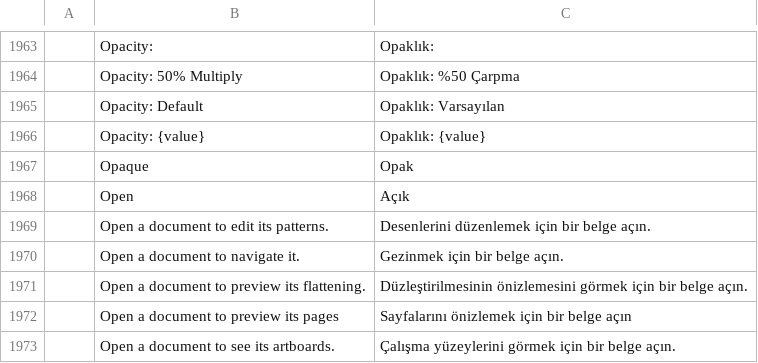
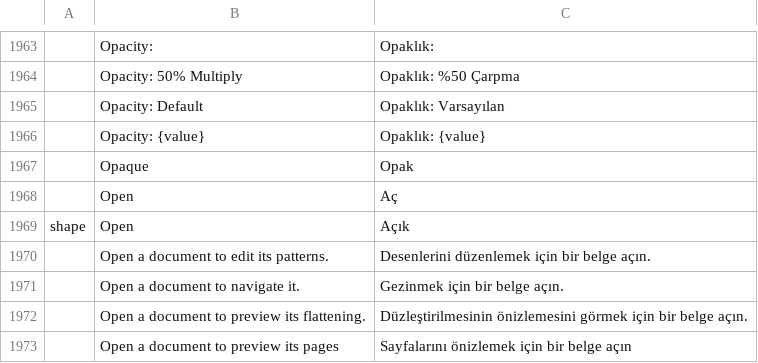
Before and after one commit to 7hoovR/vectorcraft, a TSV file: crates/ui-egui/src/i18n/tr.tsv, drawn as a sheet; only a part is shown, gaps mark what is left out; the shorter side is filled out with more unchanged rows; addresses are those after the commit; the diff names each change by its address in the sheet, - before the commit and + after, or states it on an @@ line.

Commit message:
i18n: Turkish "Open" is the verb (Aç); the Arc tool's open arc keeps Açık (#4564)
The Turkish catalog translated the bare "Open" as the adjective (Açık), so the Home screen's Open button and the History panel's first row read "open" rather than "open it". The Arc tool's Type choice, where Open is the adjective, now looks its labels up in a "shape" context (falling back to the plain row in the other languages), and Turkish gives it Açık there.

```diff
--- a/crates/ui-egui/src/i18n/tr.tsv
+++ b/crates/ui-egui/src/i18n/tr.tsv
+row 1968:  | Open | Aç
-A1969: (empty)
+A1969: shape
```
Also changed, not shown: 1 other file.
